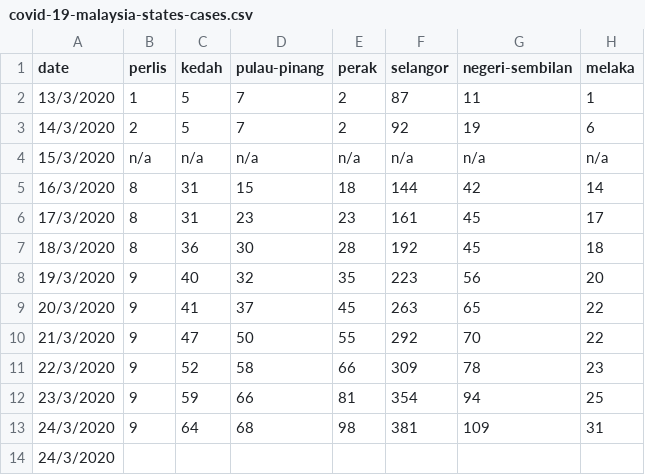
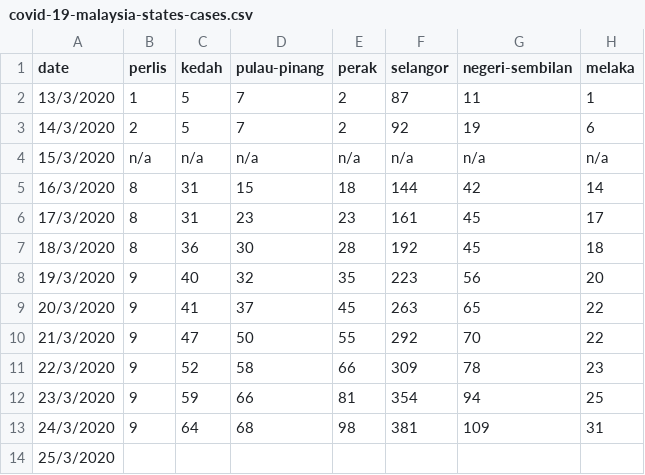
Before and after one commit to ynshung/covid-19-malaysia, a CSV file: covid-19-malaysia-states-cases.csv, drawn as a sheet; only a part is shown; the diff names each change by its address in the sheet, - before the commit and + after, or states it on an @@ line.

Commit message:
date fix

```diff
--- a/covid-19-malaysia-states-cases.csv
+++ b/covid-19-malaysia-states-cases.csv
-A14 (date): 24/3/2020
+A14 (date): 25/3/2020
```
